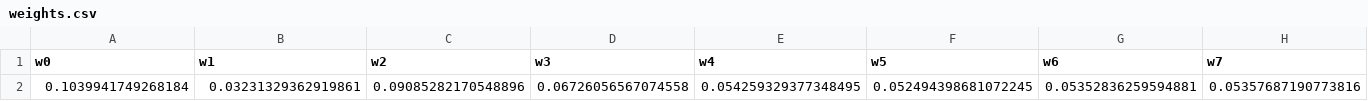
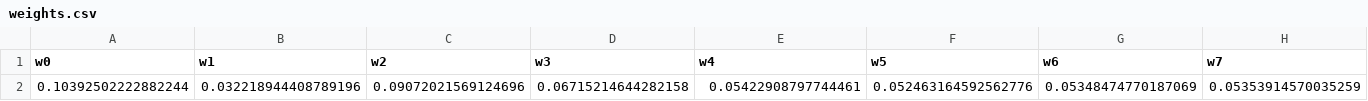
Before and after one commit to dylanlegebokow/MarchMadnessPredictor, a CSV file: data/weights.csv, drawn as a sheet; only a part is shown; removed rows and columns are numbered as before the commit, all else as after; rows hold the shown columns only; the diff names each change by its address in the sheet, - before the commit and + after, or states it on an @@ line.

```diff
--- a/data/weights.csv
+++ b/data/weights.csv
-row 2: 0.1039941749268184 | 0.03231329362919861 | 0.09085282170548896 | 0.06726056567074558 | 0.054259329377348495 | 0.052494398681072245 | 0.05352836259594881 | 0.05357687190773816
+row 2: 0.10392502222882244 | 0.032218944408789196 | 0.09072021569124696 | 0.06715214644282158 | 0.05422908797744461 | 0.052463164592562776 | 0.05348474770187069 | 0.05353914570035259
```
Also changed, not shown: data/DataForML/data_1993.csv, data/DataForML/data_1994.csv, 27 other files.
